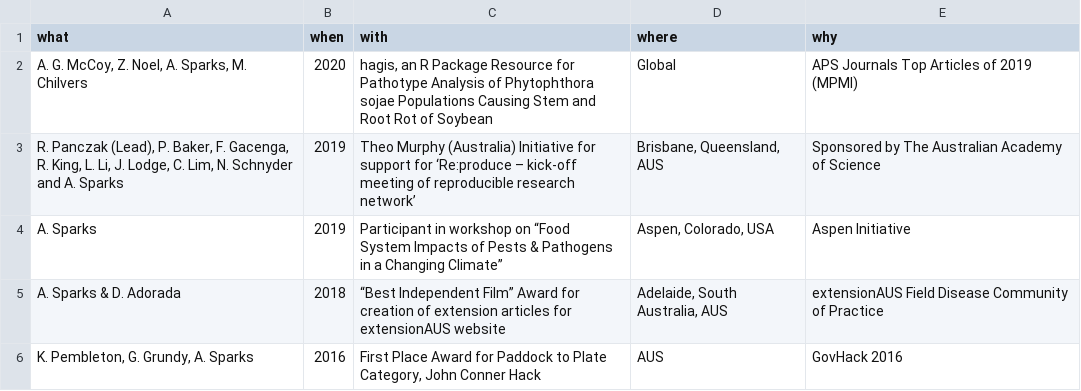
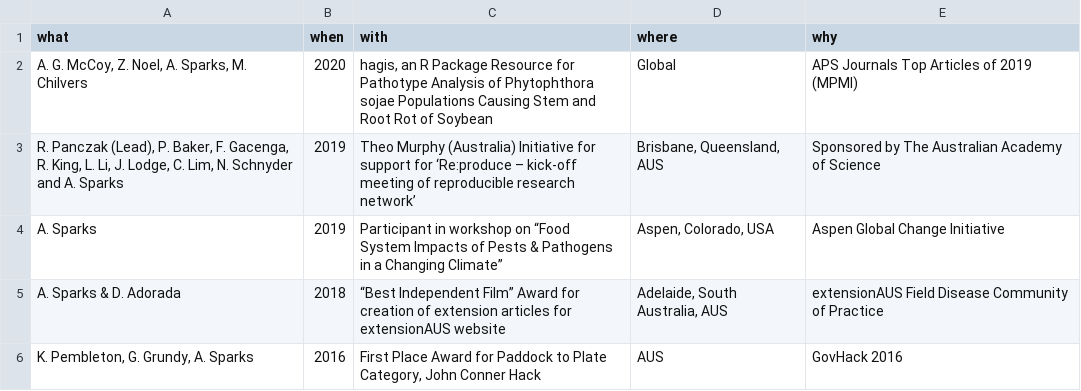
Before and after one commit to adamhsparks/AHSparks_CV, a CSV file: data/award.csv, drawn as a sheet.

Commit message:
Update award.csv

```diff
--- a/data/award.csv
+++ b/data/award.csv
@@ -3,3 +3,3 @@ what,when,with,where,why
 "R. Panczak (Lead), P. Baker, F. Gacenga, R. King, L. Li, J. Lodge, C. Lim, N. Schnyder and A. Sparks",2019,Theo Murphy (Australia) Initiative for support for ‘Re:produce – kick-off meeting of reproducible research network’,"Brisbane, Queensland, AUS",Sponsored by The Australian Academy of Science
-A. Sparks,2019,Participant in workshop on “Food System Impacts of Pests & Pathogens in a Changing Climate”,"Aspen, Colorado, USA",Aspen Initiative
+A. Sparks,2019,Participant in workshop on “Food System Impacts of Pests & Pathogens in a Changing Climate”,"Aspen, Colorado, USA",Aspen Global Change Initiative
 A. Sparks & D. Adorada,2018,“Best Independent Film” Award for creation of extension articles for extensionAUS website,"Adelaide, South Australia, AUS",extensionAUS Field Disease Community of Practice
```
